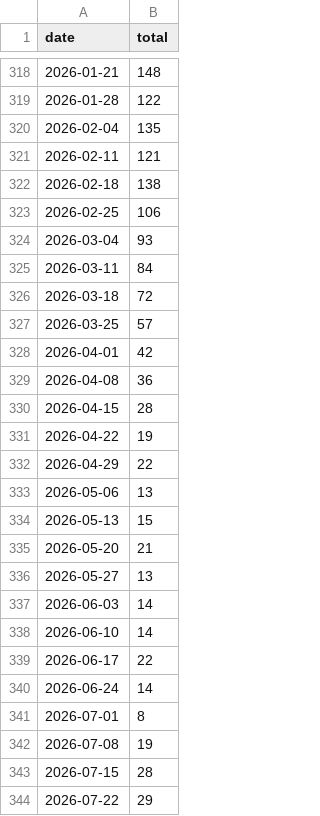
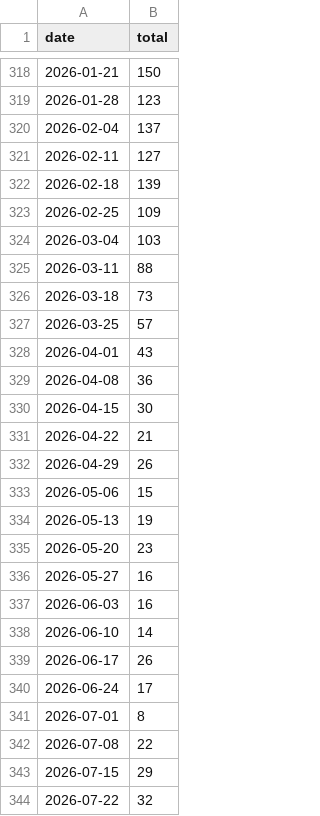
Before and after one commit to rnaguru/wwpcrqc, a CSV file: LociTracker/data/prefetched_total_sequences.csv, drawn as a sheet; only a part is shown, gaps mark what is left out; the diff covers the shown part only.

```diff
--- a/LociTracker/data/prefetched_total_sequences.csv
+++ b/LociTracker/data/prefetched_total_sequences.csv
@@ -318,27 +318,27 @@ date,total
-2026-01-21,148
-2026-01-28,122
-2026-02-04,135
-2026-02-11,121
-2026-02-18,138
-2026-02-25,106
-2026-03-04,93
-2026-03-11,84
-2026-03-18,72
+2026-01-21,150
+2026-01-28,123
+2026-02-04,137
+2026-02-11,127
+2026-02-18,139
+2026-02-25,109
+2026-03-04,103
+2026-03-11,88
+2026-03-18,73
 2026-03-25,57
-2026-04-01,42
+2026-04-01,43
 2026-04-08,36
-2026-04-15,28
-2026-04-22,19
-2026-04-29,22
-2026-05-06,13
-2026-05-13,15
-2026-05-20,21
-2026-05-27,13
-2026-06-03,14
+2026-04-15,30
+2026-04-22,21
+2026-04-29,26
+2026-05-06,15
+2026-05-13,19
+2026-05-20,23
+2026-05-27,16
+2026-06-03,16
 2026-06-10,14
-2026-06-17,22
-2026-06-24,14
+2026-06-17,26
+2026-06-24,17
 2026-07-01,8
-2026-07-08,19
-2026-07-15,28
-2026-07-22,29
+2026-07-08,22
+2026-07-15,29
+2026-07-22,32
```
Also changed, not shown: 1 added row and 48 edited cells elsewhere in this file, LociTracker/data/prefetched_E_Sarbeco.csv, LociTracker/data/prefetched_N1.csv, 2 other files.
